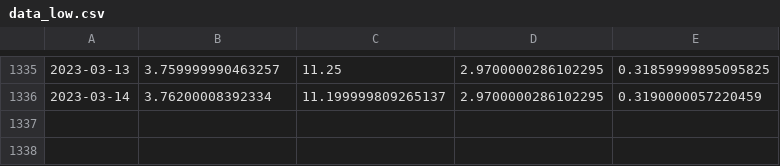
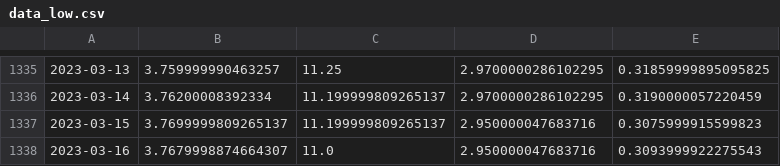
Before and after one commit to anilembel/Portfolio_Forecasting_Optimization, a CSV file: datas/data_low.csv, drawn as a sheet; only a part is shown, gaps mark what is left out; the diff names each change by its address in the sheet, - before the commit and + after, or states it on an @@ line.

```diff
--- a/datas/data_low.csv
+++ b/datas/data_low.csv
+row 1337: 2023-03-15 | 3.7699999809265137 | 11.199999809265137 | 2.950000047683716 | 0.3075999915599823
+row 1338: 2023-03-16 | 3.7679998874664307 | 11.0 | 2.950000047683716 | 0.3093999922275543
```
Also changed, not shown: datas/FootballTeamAllStocks.csv, datas/data_Adj.csv, 3 other files.
